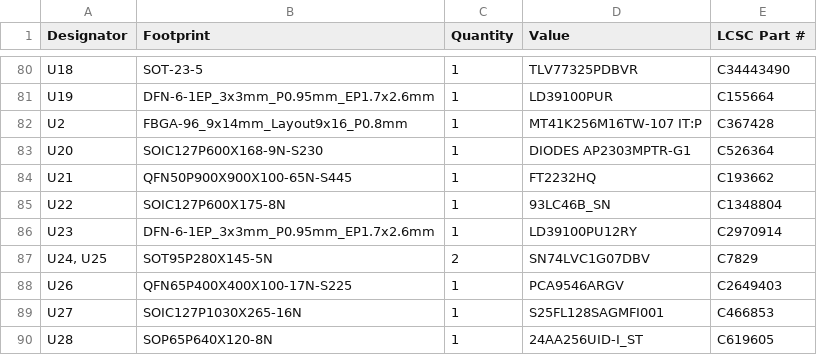
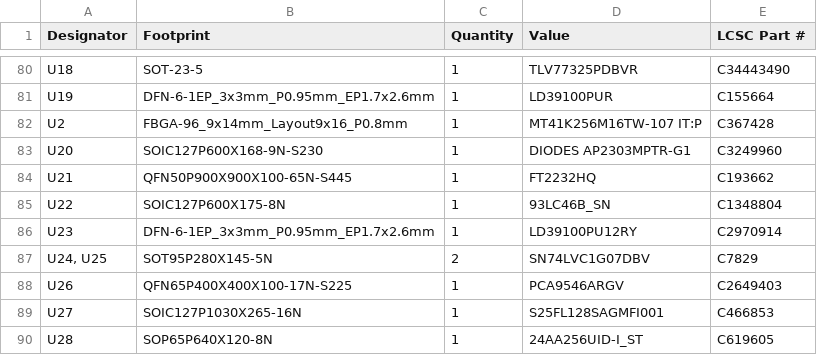
Before and after one commit to Ayoub-Farah/Interface_board, a CSV file: Obsidian/production/bom.csv, drawn as a sheet; only a part is shown, gaps mark what is left out.

```diff
--- a/Obsidian/production/bom.csv
+++ b/Obsidian/production/bom.csv
@@ -82,3 +82,3 @@ U19,DFN-6-1EP_3x3mm_P0.95mm_EP1.7x2.6mm,1,LD39100PUR,C155664
 U2,FBGA-96_9x14mm_Layout9x16_P0.8mm,1,MT41K256M16TW-107 IT:P,C367428
-U20,SOIC127P600X168-9N-S230,1,DIODES AP2303MPTR-G1,C526364
+U20,SOIC127P600X168-9N-S230,1,DIODES AP2303MPTR-G1,C3249960
 U21,QFN50P900X900X100-65N-S445,1,FT2232HQ,C193662
```
Also changed, not shown: Obsidian/production/positions.csv, 18 other files.
